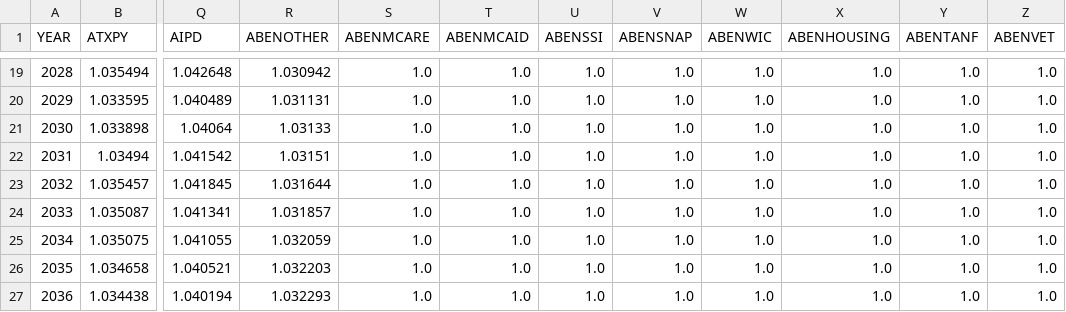
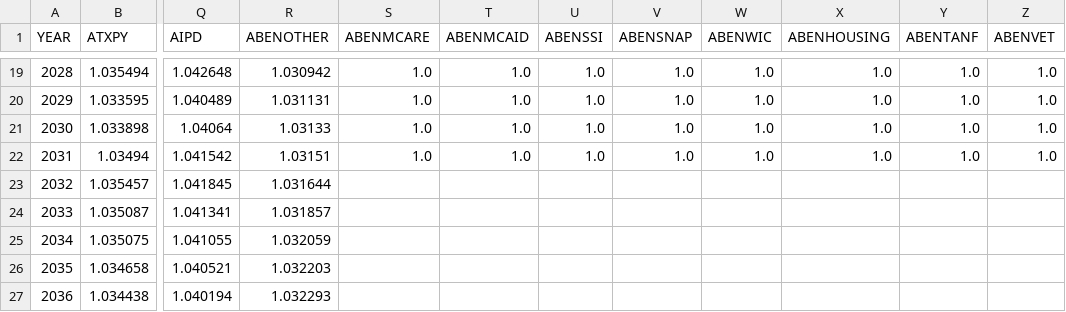
Before and after one commit to TaxFoundation/taxdata, a CSV file: puf_stage1/growfactors.csv, drawn as a sheet; only a part is shown, gaps mark what is left out; the diff names each change by its address in the sheet, - before the commit and + after, or states it on an @@ line.

```diff
--- a/puf_stage1/growfactors.csv
+++ b/puf_stage1/growfactors.csv
-S23:S27 (ABENMCARE): 1.0
+S23:S27 (ABENMCARE): (empty)
-T23:T27 (ABENMCAID): 1.0
+T23:T27 (ABENMCAID): (empty)
-U23:U27 (ABENSSI): 1.0
+U23:U27 (ABENSSI): (empty)
-V23:V27 (ABENSNAP): 1.0
+V23:V27 (ABENSNAP): (empty)
-W23:W27 (ABENWIC): 1.0
+W23:W27 (ABENWIC): (empty)
-X23:X27 (ABENHOUSING): 1.0
+X23:X27 (ABENHOUSING): (empty)
-Y23:Y27 (ABENTANF): 1.0
+Y23:Y27 (ABENTANF): (empty)
-Z23:Z27 (ABENVET): 1.0
+Z23:Z27 (ABENVET): (empty)
```
Also changed, not shown: USable_vars.csv.
